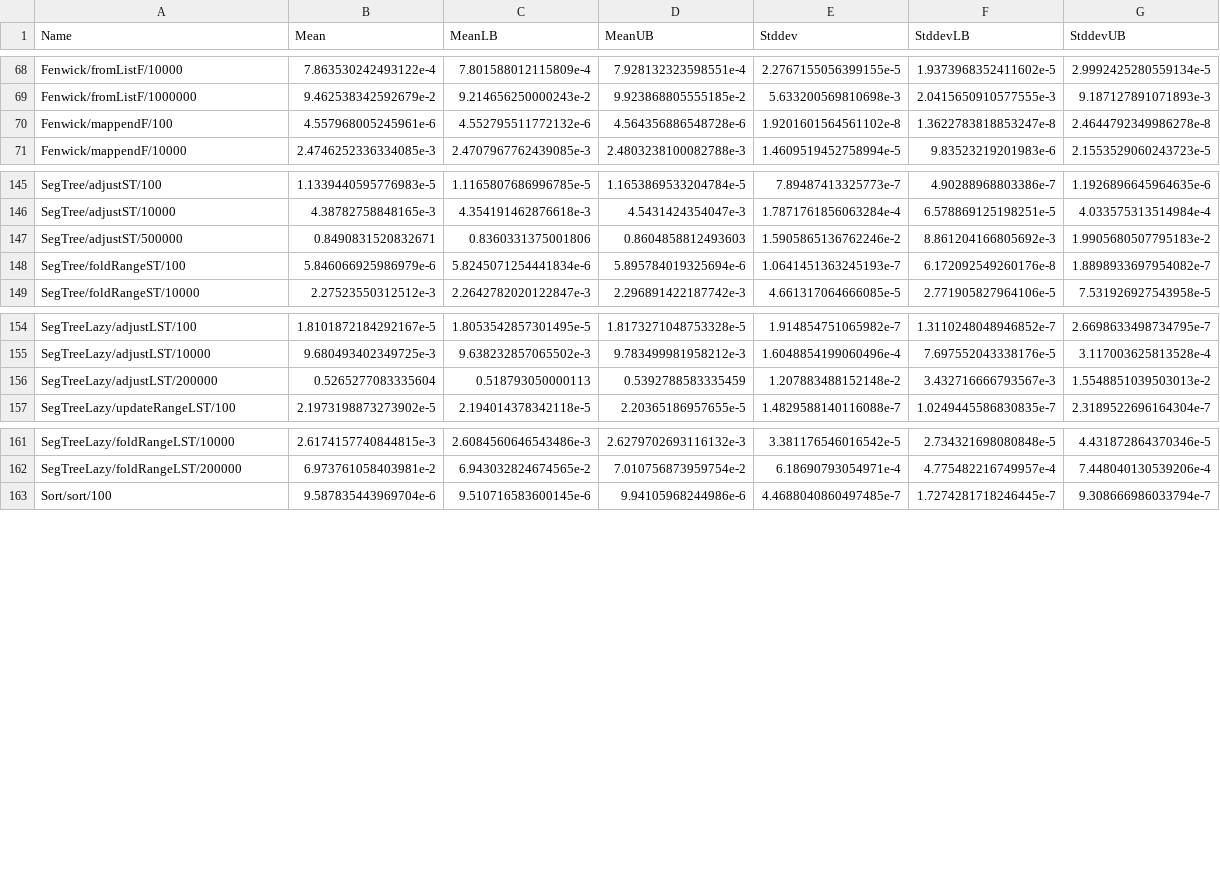
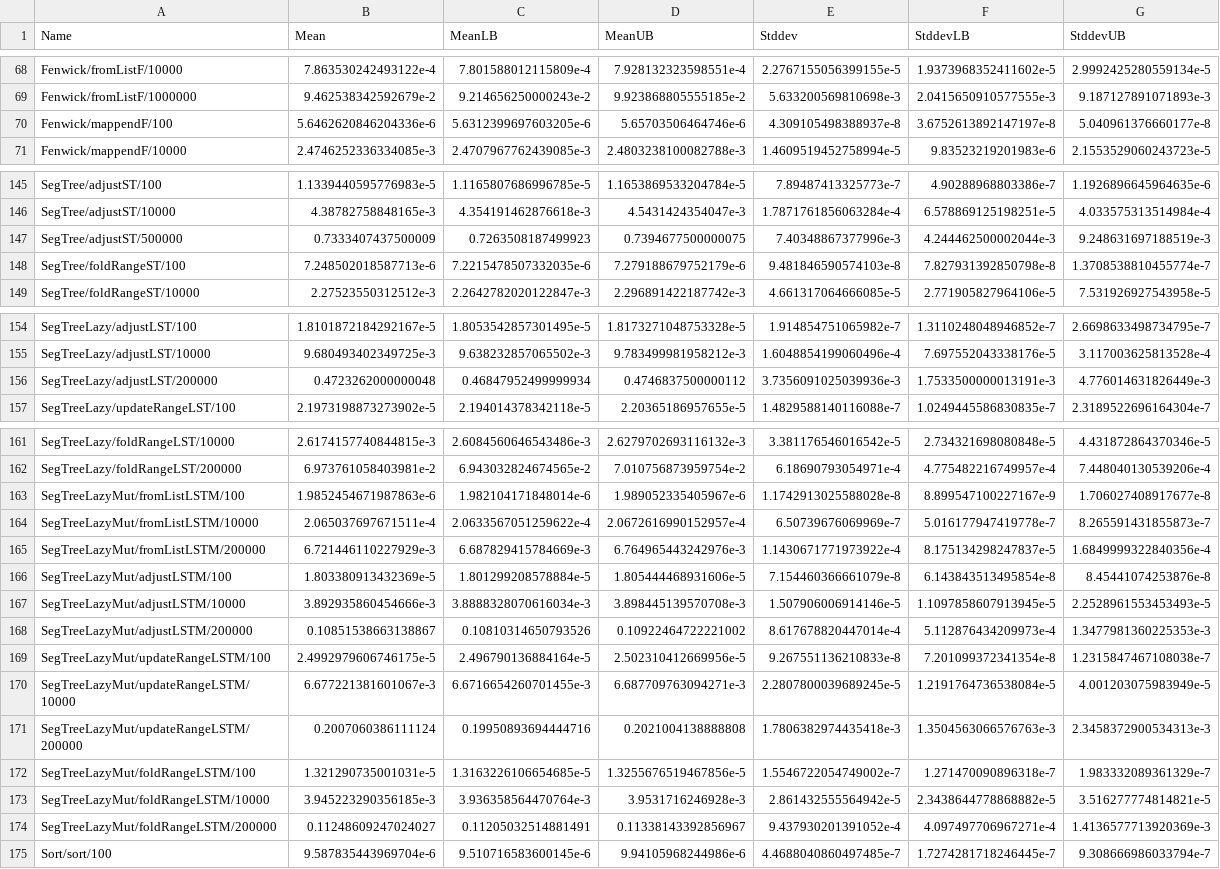
Before and after one commit to meooow25/haccepted, a CSV file: bench-out/bench-out.csv, drawn as a sheet; only a part is shown, gaps mark what is left out.

Commit message:
Add mutable lazy segment tree (#54)
- Add LazySegTreeMut
- Add tests and benchmarks for LazySegTreeMut
- Update Fenwick, SegTree and LazySegTree a bit to match; remove bounds
- Simplify modifyArray' definition

```diff
--- a/bench-out/bench-out.csv
+++ b/bench-out/bench-out.csv
@@ -69,3 +69,3 @@ Fenwick/fromListF/10000,7.863530242493122e-4,7.801588012115809e-4,7.928132323598
 Fenwick/fromListF/1000000,9.462538342592679e-2,9.214656250000243e-2,9.923868805555185e-2,5.633200569810698e-3,2.0415650910577555e-3,9.187127891071893e-3
-Fenwick/mappendF/100,4.557968005245961e-6,4.552795511772132e-6,4.564356886548728e-6,1.9201601564561102e-8,1.3622783818853247e-8,2.4644792349986278e-8
+Fenwick/mappendF/100,5.6462620846204336e-6,5.6312399697603205e-6,5.65703506464746e-6,4.309105498388937e-8,3.6752613892147197e-8,5.040961376660177e-8
 Fenwick/mappendF/10000,2.4746252336334085e-3,2.4707967762439085e-3,2.4803238100082788e-3,1.4609519452758994e-5,9.83523219201983e-6,2.1553529060243723e-5
@@ -146,4 +146,4 @@ SegTree/adjustST/100,1.1339440595776983e-5,1.1165807686996785e-5,1.1653869533204
 SegTree/adjustST/10000,4.38782758848165e-3,4.354191462876618e-3,4.5431424354047e-3,1.7871761856063284e-4,6.578869125198251e-5,4.033575313514984e-4
-SegTree/adjustST/500000,0.8490831520832671,0.8360331375001806,0.8604858812493603,1.5905865136762246e-2,8.861204166805692e-3,1.9905680507795183e-2
-SegTree/foldRangeST/100,5.846066925986979e-6,5.8245071254441834e-6,5.895784019325694e-6,1.0641451363245193e-7,6.172092549260176e-8,1.8898933697954082e-7
+SegTree/adjustST/500000,0.7333407437500009,0.7263508187499923,0.7394677500000075,7.40348867377996e-3,4.244462500002044e-3,9.248631697188519e-3
+SegTree/foldRangeST/100,7.248502018587713e-6,7.2215478507332035e-6,7.279188679752179e-6,9.481846590574103e-8,7.827931392850798e-8,1.3708538810455774e-7
 SegTree/foldRangeST/10000,2.27523550312512e-3,2.2642782020122847e-3,2.296891422187742e-3,4.661317064666085e-5,2.771905827964106e-5,7.531926927543958e-5
@@ -155,3 +155,3 @@ SegTreeLazy/adjustLST/100,1.8101872184292167e-5,1.8053542857301495e-5,1.81732710
 SegTreeLazy/adjustLST/10000,9.680493402349725e-3,9.638232857065502e-3,9.783499981958212e-3,1.6048854199060496e-4,7.697552043338176e-5,3.117003625813528e-4
-SegTreeLazy/adjustLST/200000,0.5265277083335604,0.518793050000113,0.5392788583335459,1.207883488152148e-2,3.432716666793567e-3,1.5548851039503013e-2
+SegTreeLazy/adjustLST/200000,0.4723262000000048,0.46847952499999934,0.4746837500000112,3.7356091025039936e-3,1.7533500000013191e-3,4.776014631826449e-3
 SegTreeLazy/updateRangeLST/100,2.1973198873273902e-5,2.194014378342118e-5,2.20365186957655e-5,1.4829588140116088e-7,1.0249445586830835e-7,2.3189522696164304e-7
@@ -162,2 +162,14 @@ SegTreeLazy/foldRangeLST/10000,2.6174157740844815e-3,2.6084560646543486e-3,2.627
 SegTreeLazy/foldRangeLST/200000,6.973761058403981e-2,6.943032824674565e-2,7.010756873959754e-2,6.18690793054971e-4,4.775482216749957e-4,7.448040130539206e-4
+SegTreeLazyMut/fromListLSTM/100,1.9852454671987863e-6,1.982104171848014e-6,1.989052335405967e-6,1.1742913025588028e-8,8.899547100227167e-9,1.706027408917677e-8
+SegTreeLazyMut/fromListLSTM/10000,2.065037697671511e-4,2.0633567051259622e-4,2.0672616990152957e-4,6.50739676069969e-7,5.016177947419778e-7,8.265591431855873e-7
+SegTreeLazyMut/fromListLSTM/200000,6.721446110227929e-3,6.687829415784669e-3,6.764965443242976e-3,1.1430671771973922e-4,8.175134298247837e-5,1.6849999322840356e-4
+SegTreeLazyMut/adjustLSTM/100,1.803380913432369e-5,1.801299208578884e-5,1.805444468931606e-5,7.154460366661079e-8,6.143843513495854e-8,8.45441074253876e-8
+SegTreeLazyMut/adjustLSTM/10000,3.892935860454666e-3,3.8888328070616034e-3,3.898445139570708e-3,1.507906006914146e-5,1.1097858607913945e-5,2.2528961553453493e-5
+SegTreeLazyMut/adjustLSTM/200000,0.10851538663138867,0.10810314650793526,0.10922464722221002,8.617678820447014e-4,5.112876434209973e-4,1.3477981360225353e-3
+SegTreeLazyMut/updateRangeLSTM/100,2.4992979606746175e-5,2.496790136884164e-5,2.502310412669956e-5,9.267551136210833e-8,7.201099372341354e-8,1.2315847467108038e-7
+SegTreeLazyMut/updateRangeLSTM/10000,6.677221381601067e-3,6.6716654260701455e-3,6.687709763094271e-3,2.2807800039689245e-5,1.2191764736538084e-5,4.001203075983949e-5
+SegTreeLazyMut/updateRangeLSTM/200000,0.2007060386111124,0.19950893694444716,0.2021004138888808,1.7806382974435418e-3,1.3504563066576763e-3,2.3458372900534313e-3
+SegTreeLazyMut/foldRangeLSTM/100,1.321290735001031e-5,1.3163226106654685e-5,1.3255676519467856e-5,1.5546722054749002e-7,1.271470090896318e-7,1.983332089361329e-7
+SegTreeLazyMut/foldRangeLSTM/10000,3.945223290356185e-3,3.936358564470764e-3,3.9531716246928e-3,2.861432555564942e-5,2.3438644778868882e-5,3.516277774814821e-5
+SegTreeLazyMut/foldRangeLSTM/200000,0.11248609247024027,0.11205032514881491,0.11338143392856967,9.437930201391052e-4,4.097497706967271e-4,1.4136577713920369e-3
 Sort/sort/100,9.587835443969704e-6,9.510716583600145e-6,9.94105968244986e-6,4.4688040860497485e-7,1.7274281718246445e-7,9.308666986033794e-7
```
Also changed, not shown: 14 other files.
